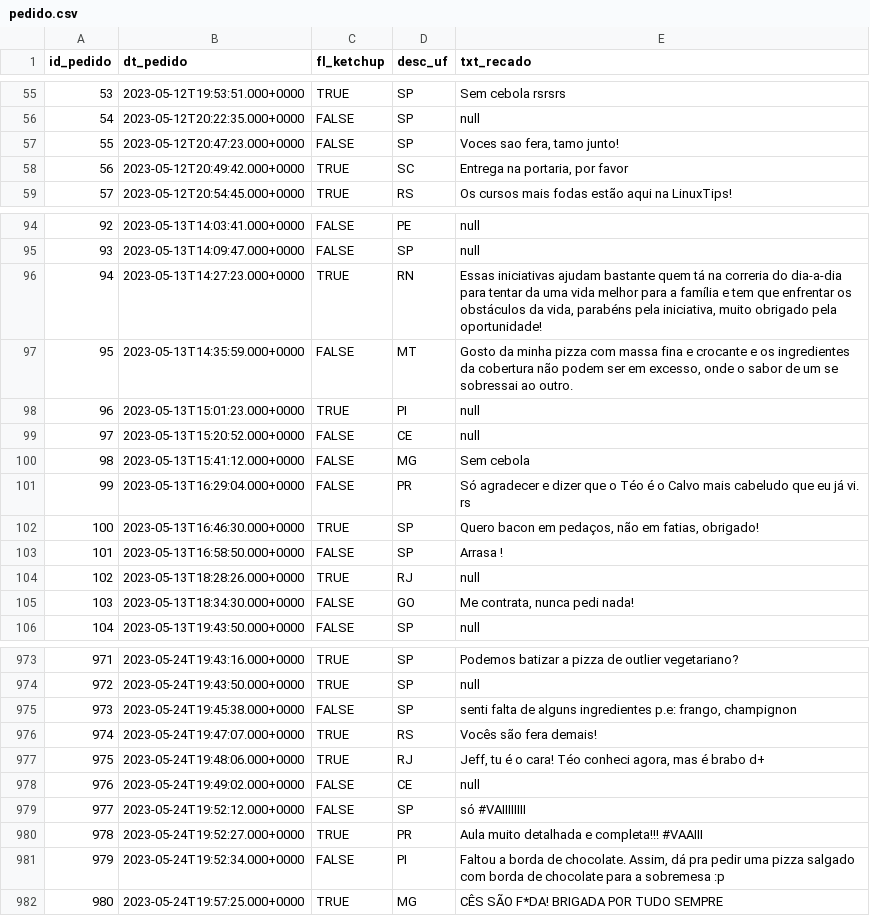
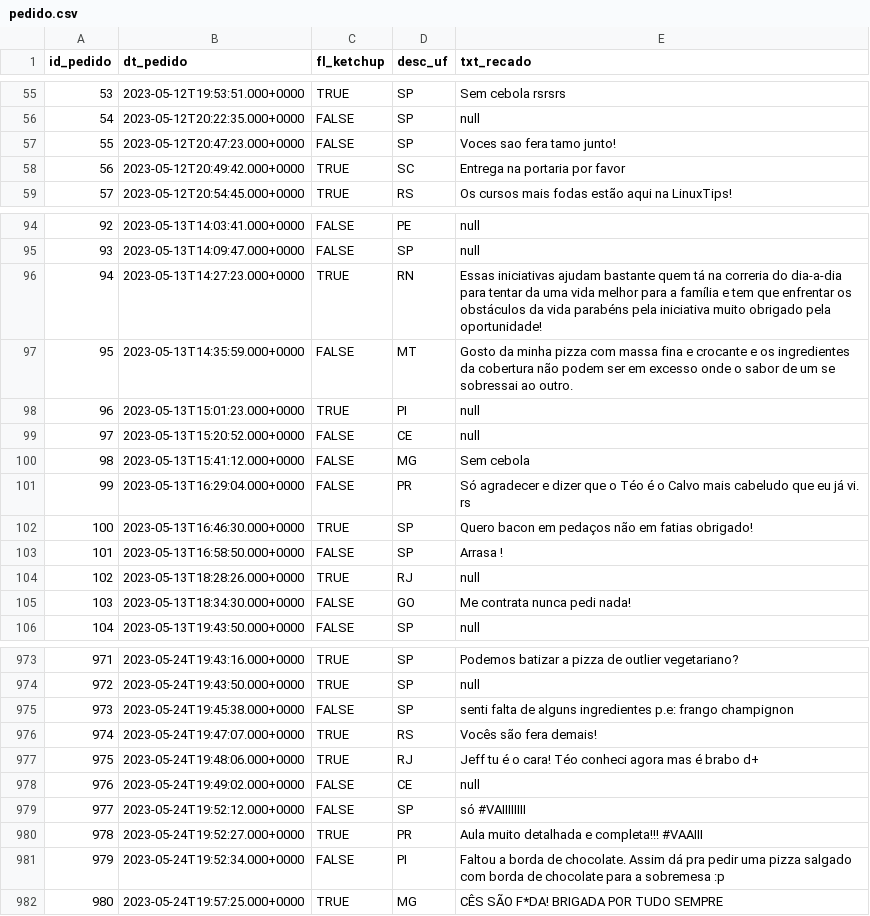
Before and after one commit to camilalaranjeira/python-intermediario, a CSV file: pizza_query/pedido.csv, drawn as a sheet; only a part is shown, gaps mark what is left out; the diff covers the shown part only.

Commit message:
Add files via upload

```diff
--- a/pizza_query/pedido.csv
+++ b/pizza_query/pedido.csv
@@ -56,4 +56,4 @@ id_pedido,dt_pedido,fl_ketchup,desc_uf,txt_recado
 54,2023-05-12T20:22:35.000+0000,FALSE,SP,null
-55,2023-05-12T20:47:23.000+0000,FALSE,SP,"Voces sao fera, tamo junto!"
-56,2023-05-12T20:49:42.000+0000,TRUE,SC,"Entrega na portaria, por favor"
+55,2023-05-12T20:47:23.000+0000,FALSE,SP,Voces sao fera tamo junto!
+56,2023-05-12T20:49:42.000+0000,TRUE,SC,Entrega na portaria por favor
 57,2023-05-12T20:54:45.000+0000,TRUE,RS,Os cursos mais fodas estão aqui na LinuxTips!
@@ -95,4 +95,4 @@ id_pedido,dt_pedido,fl_ketchup,desc_uf,txt_recado
 93,2023-05-13T14:09:47.000+0000,FALSE,SP,null
-94,2023-05-13T14:27:23.000+0000,TRUE,RN,"Essas iniciativas ajudam bastante quem tá na correria do dia-a-dia para tentar da uma vida melhor para a família e tem que enfrentar os obstáculos da vida, parabéns pela iniciativa, muito obrigado pela oportunidade!"
-95,2023-05-13T14:35:59.000+0000,FALSE,MT,"Gosto da minha pizza com massa fina e crocante e os ingredientes da cobertura não podem ser em excesso, onde o sabor de um se sobressai ao outro."
+94,2023-05-13T14:27:23.000+0000,TRUE,RN,Essas iniciativas ajudam bastante quem tá na correria do dia-a-dia para tentar da uma vida melhor para a família e tem que enfrentar os obstáculos da vida parabéns pela iniciativa muito obrigado pela oportunidade!
+95,2023-05-13T14:35:59.000+0000,FALSE,MT,Gosto da minha pizza com massa fina e crocante e os ingredientes da cobertura não podem ser em excesso onde o sabor de um se sobressai ao outro.
 96,2023-05-13T15:01:23.000+0000,TRUE,PI,null
@@ -101,6 +101,6 @@ id_pedido,dt_pedido,fl_ketchup,desc_uf,txt_recado
 99,2023-05-13T16:29:04.000+0000,FALSE,PR,Só agradecer e dizer que o Téo é o Calvo mais cabeludo que eu já vi. rs
-100,2023-05-13T16:46:30.000+0000,TRUE,SP,"Quero bacon em pedaços, não em fatias, obrigado!"
+100,2023-05-13T16:46:30.000+0000,TRUE,SP,Quero bacon em pedaços não em fatias obrigado!
 101,2023-05-13T16:58:50.000+0000,FALSE,SP,Arrasa !
 102,2023-05-13T18:28:26.000+0000,TRUE,RJ,null
-103,2023-05-13T18:34:30.000+0000,FALSE,GO,"Me contrata, nunca pedi nada!"
+103,2023-05-13T18:34:30.000+0000,FALSE,GO,Me contrata nunca pedi nada!
 104,2023-05-13T19:43:50.000+0000,FALSE,SP,null
@@ -974,5 +974,5 @@ id_pedido,dt_pedido,fl_ketchup,desc_uf,txt_recado
 972,2023-05-24T19:43:50.000+0000,TRUE,SP,null
-973,2023-05-24T19:45:38.000+0000,FALSE,SP,"senti falta de alguns ingredientes p.e: frango, champignon"
+973,2023-05-24T19:45:38.000+0000,FALSE,SP,senti falta de alguns ingredientes p.e: frango champignon
 974,2023-05-24T19:47:07.000+0000,TRUE,RS,Vocês são fera demais!
-975,2023-05-24T19:48:06.000+0000,TRUE,RJ,"Jeff, tu é o cara! Téo conheci agora, mas é brabo d+"
+975,2023-05-24T19:48:06.000+0000,TRUE,RJ,Jeff tu é o cara! Téo conheci agora mas é brabo d+
 976,2023-05-24T19:49:02.000+0000,FALSE,CE,null
@@ -980,3 +980,3 @@ id_pedido,dt_pedido,fl_ketchup,desc_uf,txt_recado
 978,2023-05-24T19:52:27.000+0000,TRUE,PR,Aula muito detalhada e completa!!! #VAAIII
-979,2023-05-24T19:52:34.000+0000,FALSE,PI,"Faltou a borda de chocolate. Assim, dá pra pedir uma pizza salgado com borda de chocolate para a sobremesa :p"
+979,2023-05-24T19:52:34.000+0000,FALSE,PI,Faltou a borda de chocolate. Assim dá pra pedir uma pizza salgado com borda de chocolate para a sobremesa :p
 980,2023-05-24T19:57:25.000+0000,TRUE,MG,CÊS SÃO F*DA! BRIGADA POR TUDO SEMPRE
```
Also changed, not shown: 70 edited cells elsewhere in this file.
